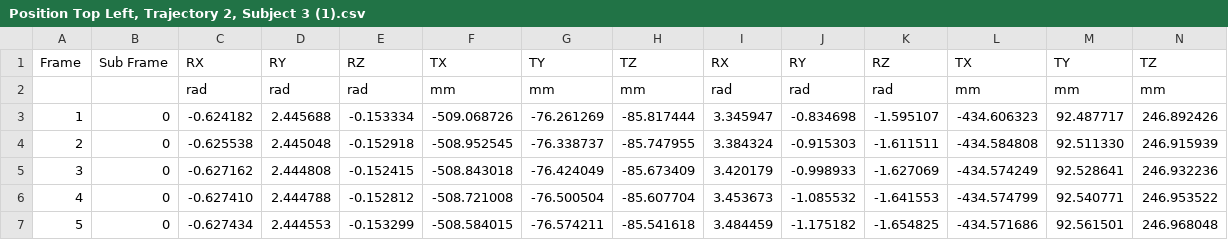
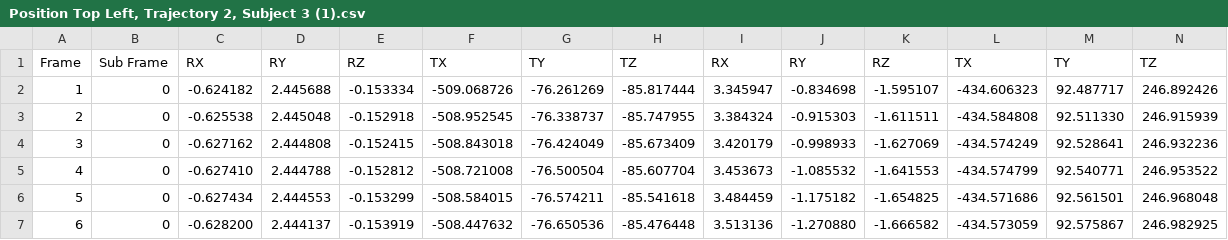
Before and after one commit to daffnycardoso/Subject-3-correct, a CSV file: Position Top Left, Trajectory 2, Subject 3 (1).csv, drawn as a sheet; only a part is shown; the shorter side is filled out with more unchanged rows; rows hold the shown columns only; the diff names each change by its address in the sheet, - before the commit and + after, or states it on an @@ line.

Commit message:
Update Position Top Left, Trajectory 2, Subject 3 (1).csv

```diff
--- a/Position Top Left, Trajectory 2, Subject 3 (1).csv
+++ b/Position Top Left, Trajectory 2, Subject 3 (1).csv
-row 2:  |  | rad | rad | rad | mm | mm | mm | rad | rad | rad | mm | mm | mm
```
